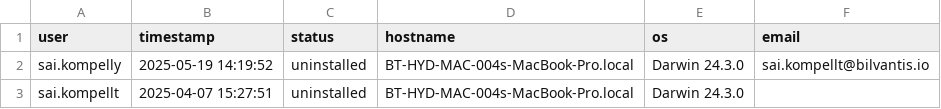
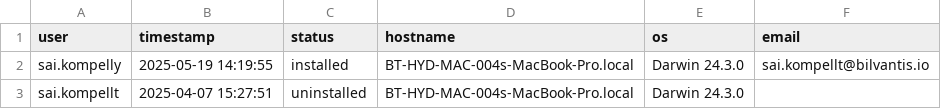
Before and after one commit to saikrishnakompelly-bilvantis/Genie-NoAI, a CSV file: installations.csv, drawn as a sheet.

Commit message:
Update installation status: sai.kompelly installed

```diff
--- a/installations.csv
+++ b/installations.csv
@@ -1,3 +1,3 @@
 user,timestamp,status,hostname,os,email
-sai.kompelly,2025-05-19 14:19:52,uninstalled,BT-HYD-MAC-004s-MacBook-Pro.local,Darwin 24.3.0,sai.kompellt@bilvantis.io
+sai.kompelly,2025-05-19 14:19:55,installed,BT-HYD-MAC-004s-MacBook-Pro.local,Darwin 24.3.0,sai.kompellt@bilvantis.io
 sai.kompellt,2025-04-07 15:27:51,uninstalled,BT-HYD-MAC-004s-MacBook-Pro.local,Darwin 24.3.0,
```
